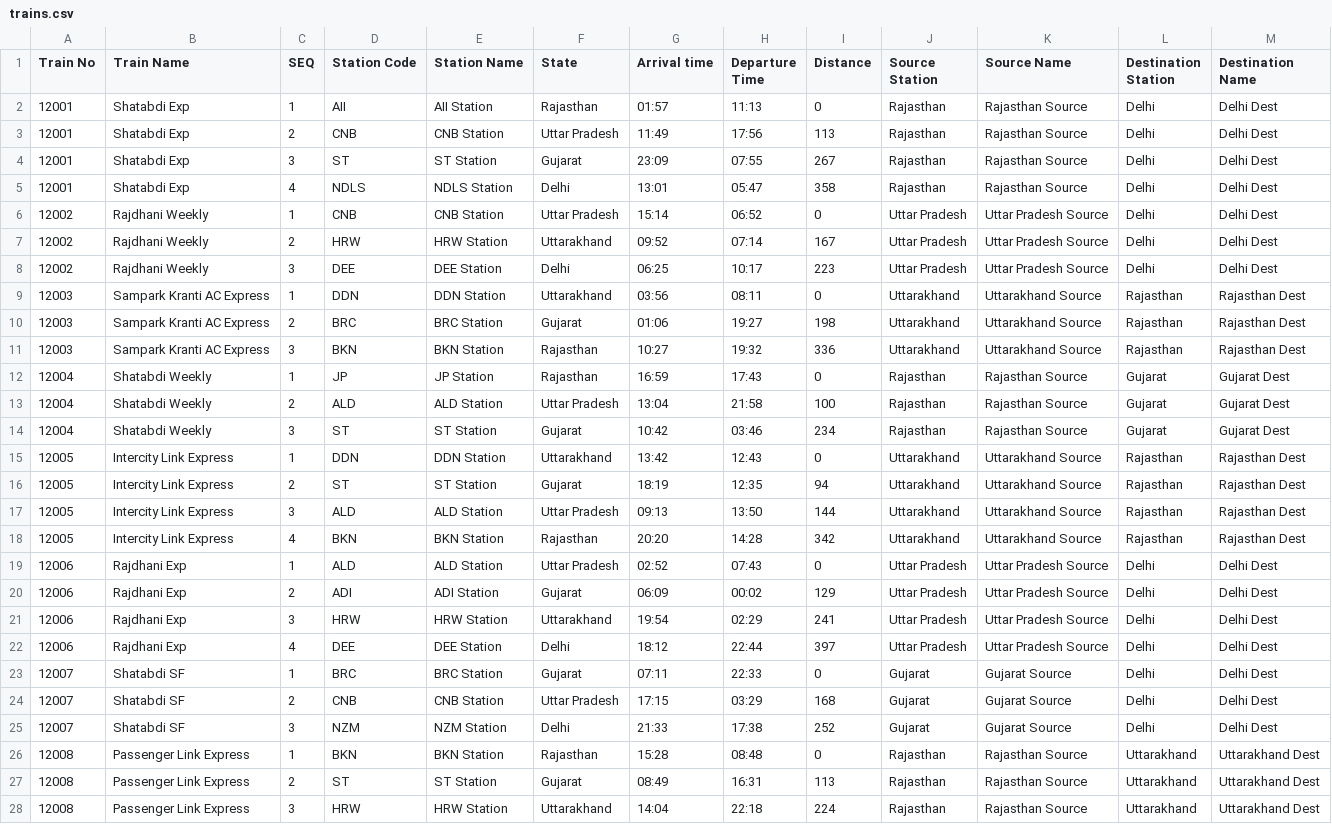
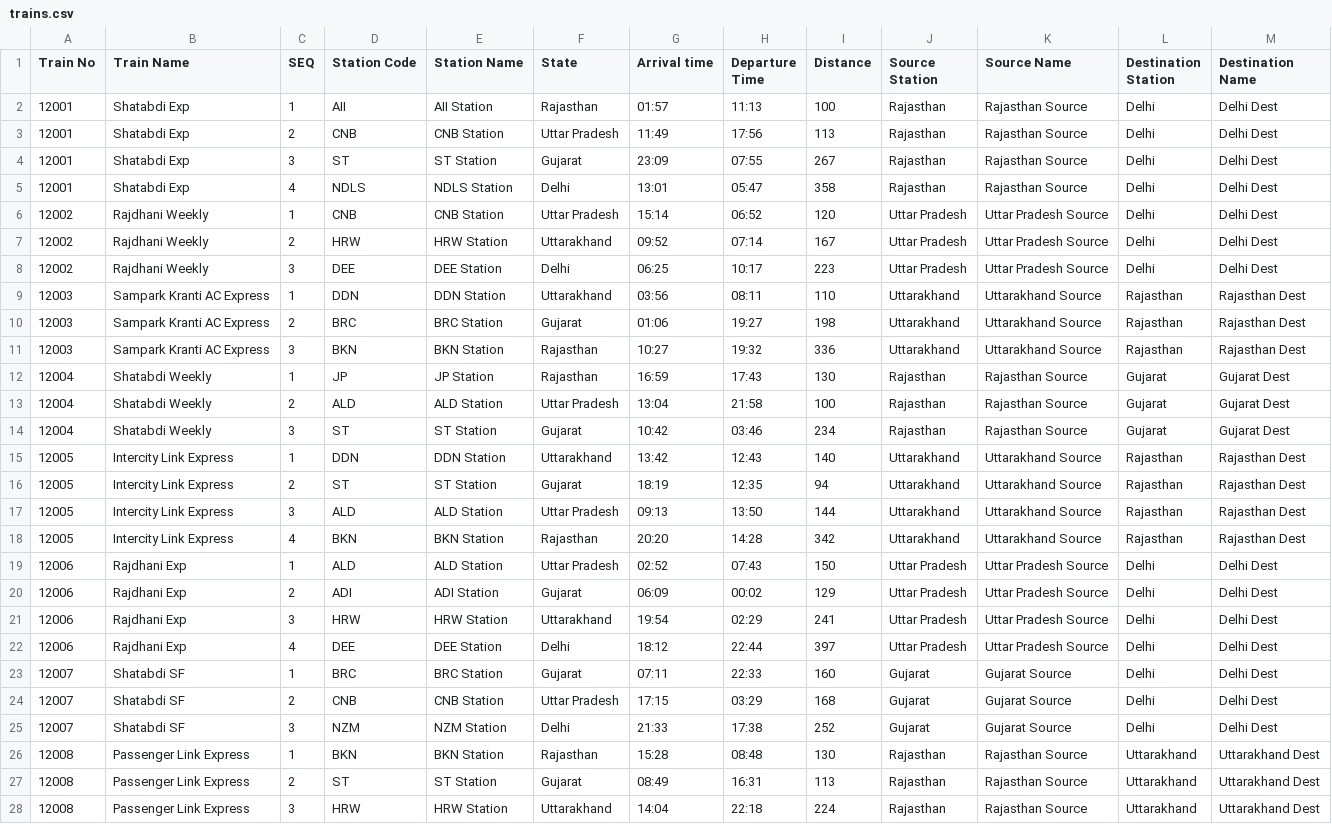
Before and after one commit to bhaavya215/Railway-Trip-Planner, a CSV file: data/trains.csv, drawn as a sheet; only a part is shown; the diff covers the shown part only.

```diff
--- a/data/trains.csv
+++ b/data/trains.csv
@@ -1,3 +1,3 @@
 Train No,Train Name,SEQ,Station Code,Station Name,State,Arrival time,Departure Time,Distance,Source Station,Source Name,Destination Station,Destination Name
-12001,Shatabdi Exp,1,AII,AII Station,Rajasthan,01:57,11:13,0,Rajasthan,Rajasthan Source,Delhi,Delhi Dest
+12001,Shatabdi Exp,1,AII,AII Station,Rajasthan,01:57,11:13,100,Rajasthan,Rajasthan Source,Delhi,Delhi Dest
 12001,Shatabdi Exp,2,CNB,CNB Station,Uttar Pradesh,11:49,17:56,113,Rajasthan,Rajasthan Source,Delhi,Delhi Dest
@@ -5,12 +5,12 @@ Train No,Train Name,SEQ,Station Code,Station Name,State,Arrival time,Departure T
 12001,Shatabdi Exp,4,NDLS,NDLS Station,Delhi,13:01,05:47,358,Rajasthan,Rajasthan Source,Delhi,Delhi Dest
-12002,Rajdhani Weekly,1,CNB,CNB Station,Uttar Pradesh,15:14,06:52,0,Uttar Pradesh,Uttar Pradesh Source,Delhi,Delhi Dest
+12002,Rajdhani Weekly,1,CNB,CNB Station,Uttar Pradesh,15:14,06:52,120,Uttar Pradesh,Uttar Pradesh Source,Delhi,Delhi Dest
 12002,Rajdhani Weekly,2,HRW,HRW Station,Uttarakhand,09:52,07:14,167,Uttar Pradesh,Uttar Pradesh Source,Delhi,Delhi Dest
 12002,Rajdhani Weekly,3,DEE,DEE Station,Delhi,06:25,10:17,223,Uttar Pradesh,Uttar Pradesh Source,Delhi,Delhi Dest
-12003,Sampark Kranti AC Express,1,DDN,DDN Station,Uttarakhand,03:56,08:11,0,Uttarakhand,Uttarakhand Source,Rajasthan,Rajasthan Dest
+12003,Sampark Kranti AC Express,1,DDN,DDN Station,Uttarakhand,03:56,08:11,110,Uttarakhand,Uttarakhand Source,Rajasthan,Rajasthan Dest
 12003,Sampark Kranti AC Express,2,BRC,BRC Station,Gujarat,01:06,19:27,198,Uttarakhand,Uttarakhand Source,Rajasthan,Rajasthan Dest
 12003,Sampark Kranti AC Express,3,BKN,BKN Station,Rajasthan,10:27,19:32,336,Uttarakhand,Uttarakhand Source,Rajasthan,Rajasthan Dest
-12004,Shatabdi Weekly,1,JP,JP Station,Rajasthan,16:59,17:43,0,Rajasthan,Rajasthan Source,Gujarat,Gujarat Dest
+12004,Shatabdi Weekly,1,JP,JP Station,Rajasthan,16:59,17:43,130,Rajasthan,Rajasthan Source,Gujarat,Gujarat Dest
 12004,Shatabdi Weekly,2,ALD,ALD Station,Uttar Pradesh,13:04,21:58,100,Rajasthan,Rajasthan Source,Gujarat,Gujarat Dest
 12004,Shatabdi Weekly,3,ST,ST Station,Gujarat,10:42,03:46,234,Rajasthan,Rajasthan Source,Gujarat,Gujarat Dest
-12005,Intercity Link Express,1,DDN,DDN Station,Uttarakhand,13:42,12:43,0,Uttarakhand,Uttarakhand Source,Rajasthan,Rajasthan Dest
+12005,Intercity Link Express,1,DDN,DDN Station,Uttarakhand,13:42,12:43,140,Uttarakhand,Uttarakhand Source,Rajasthan,Rajasthan Dest
 12005,Intercity Link Express,2,ST,ST Station,Gujarat,18:19,12:35,94,Uttarakhand,Uttarakhand Source,Rajasthan,Rajasthan Dest
@@ -18,3 +18,3 @@ Train No,Train Name,SEQ,Station Code,Station Name,State,Arrival time,Departure T
 12005,Intercity Link Express,4,BKN,BKN Station,Rajasthan,20:20,14:28,342,Uttarakhand,Uttarakhand Source,Rajasthan,Rajasthan Dest
-12006,Rajdhani Exp,1,ALD,ALD Station,Uttar Pradesh,02:52,07:43,0,Uttar Pradesh,Uttar Pradesh Source,Delhi,Delhi Dest
+12006,Rajdhani Exp,1,ALD,ALD Station,Uttar Pradesh,02:52,07:43,150,Uttar Pradesh,Uttar Pradesh Source,Delhi,Delhi Dest
 12006,Rajdhani Exp,2,ADI,ADI Station,Gujarat,06:09,00:02,129,Uttar Pradesh,Uttar Pradesh Source,Delhi,Delhi Dest
@@ -22,6 +22,6 @@ Train No,Train Name,SEQ,Station Code,Station Name,State,Arrival time,Departure T
 12006,Rajdhani Exp,4,DEE,DEE Station,Delhi,18:12,22:44,397,Uttar Pradesh,Uttar Pradesh Source,Delhi,Delhi Dest
-12007,Shatabdi SF,1,BRC,BRC Station,Gujarat,07:11,22:33,0,Gujarat,Gujarat Source,Delhi,Delhi Dest
+12007,Shatabdi SF,1,BRC,BRC Station,Gujarat,07:11,22:33,160,Gujarat,Gujarat Source,Delhi,Delhi Dest
 12007,Shatabdi SF,2,CNB,CNB Station,Uttar Pradesh,17:15,03:29,168,Gujarat,Gujarat Source,Delhi,Delhi Dest
 12007,Shatabdi SF,3,NZM,NZM Station,Delhi,21:33,17:38,252,Gujarat,Gujarat Source,Delhi,Delhi Dest
-12008,Passenger Link Express,1,BKN,BKN Station,Rajasthan,15:28,08:48,0,Rajasthan,Rajasthan Source,Uttarakhand,Uttarakhand Dest
+12008,Passenger Link Express,1,BKN,BKN Station,Rajasthan,15:28,08:48,130,Rajasthan,Rajasthan Source,Uttarakhand,Uttarakhand Dest
 12008,Passenger Link Express,2,ST,ST Station,Gujarat,08:49,16:31,113,Rajasthan,Rajasthan Source,Uttarakhand,Uttarakhand Dest
```
Also changed, not shown: 7 edited cells elsewhere in this file, 1 other file.
